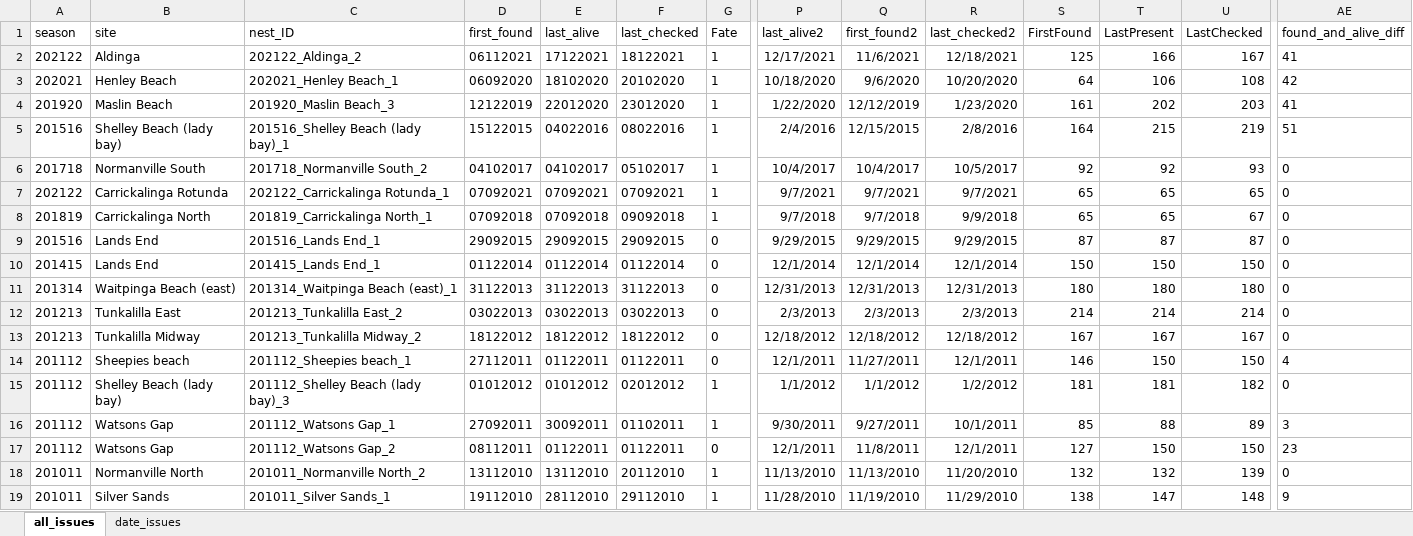
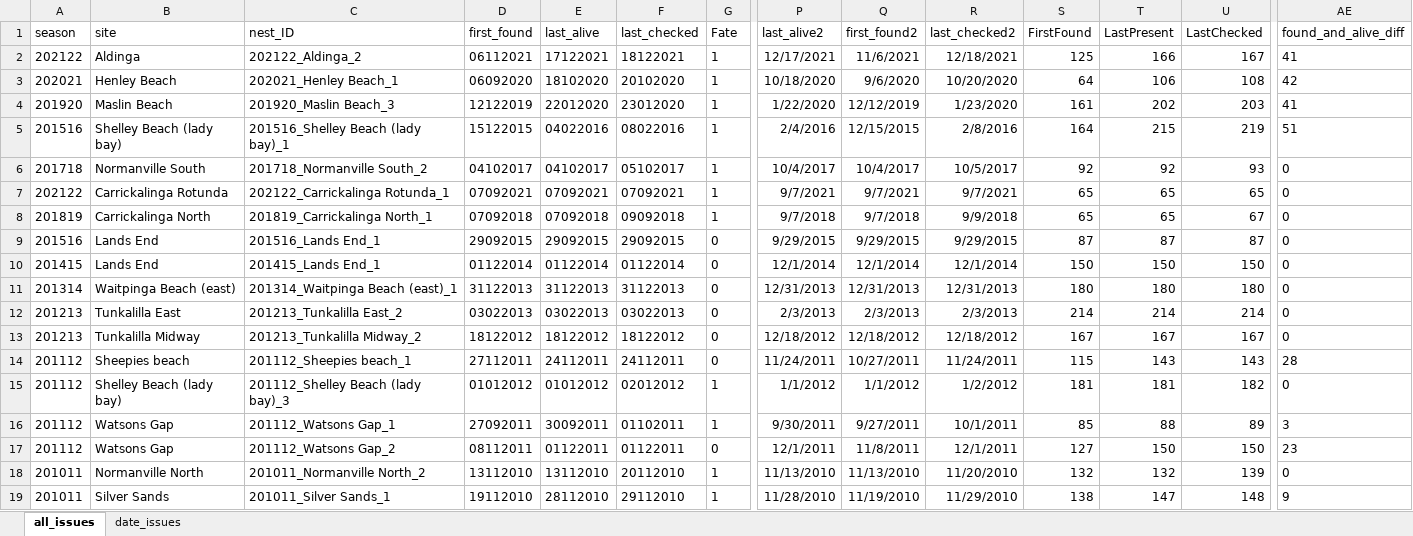
Before and after one commit to leberhartphillips/hooded_plover_demography, an Excel workbook: data/nest_issues_commented/FP_nest_data_issues_220825.xlsx, sheet all_issues, drawn as a sheet; only a part is shown, gaps mark what is left out; values as stored, in another font and other column widths than the file's, no borders; the diff names each change by its address in the sheet, - before the commit and + after, or states it on an @@ line.

```diff
--- a/data/nest_issues_commented/FP_nest_data_issues_220825.xlsx (sheet all_issues)
+++ b/data/nest_issues_commented/FP_nest_data_issues_220825.xlsx (sheet all_issues)
-E14 (last_alive): 01122011
+E14 (last_alive): 24112011
-F14 (last_checked): 01122011
+F14 (last_checked): 24112011
-P14 (last_alive2): 12/1/2011
+P14 (last_alive2): 11/24/2011
-Q14 (first_found2): 11/27/2011
+Q14 (first_found2): 10/27/2011
-R14 (last_checked2): 12/1/2011
+R14 (last_checked2): 11/24/2011
-S14 (FirstFound): 146
+S14 (FirstFound): 115
-T14 (LastPresent): 150
+T14 (LastPresent): 143
-U14 (LastChecked): 150
+U14 (LastChecked): 143
-AE14 (found_and_alive_diff): 4
+AE14 (found_and_alive_diff): 28
```
Also changed, not shown: data/MP Nesting Summary All Years_19062025.xlsx, data/nest_issues_commented/BC_nest_data_issues_220825.xlsx, 13 other files.
